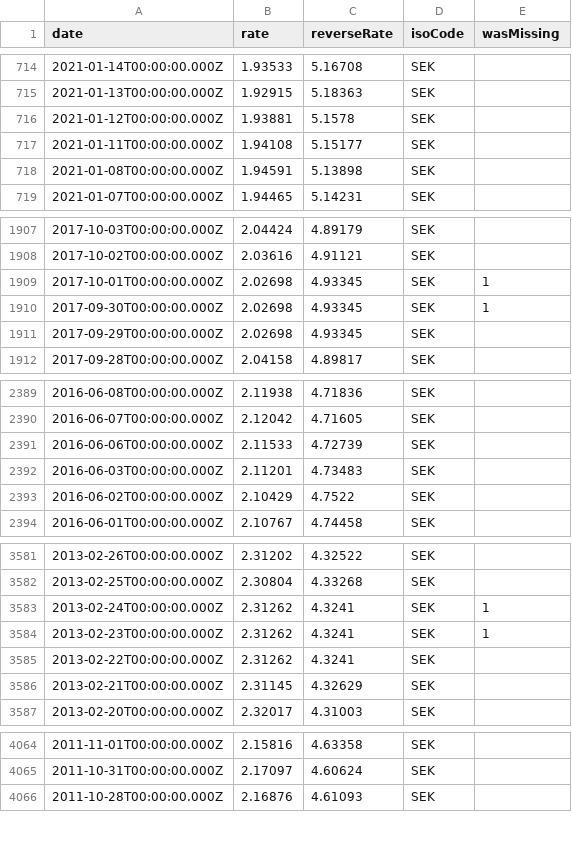
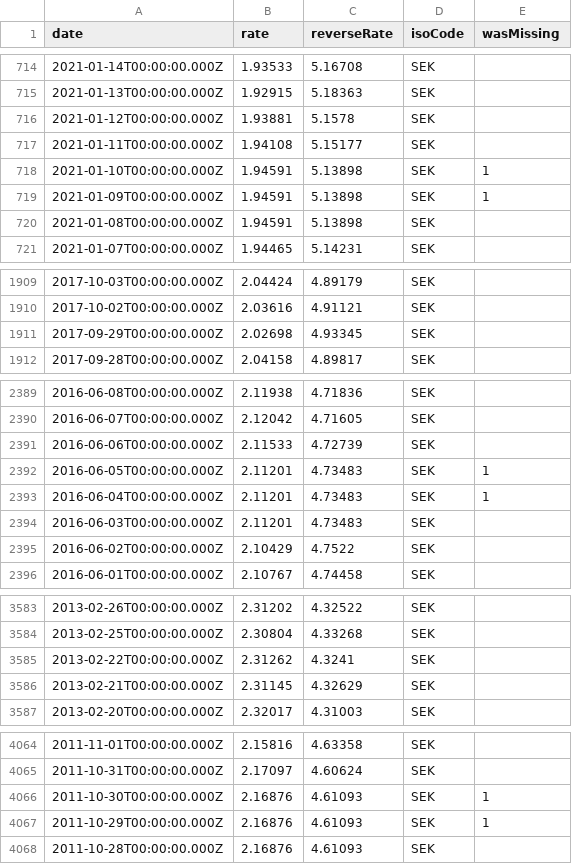
Before and after one commit to GeorgeSG/bnb-currency-exchange-rates, a CSV file: data/SEK.csv, drawn as a sheet; only a part is shown, gaps mark what is left out; the diff covers the shown part only.

```diff
--- a/data/SEK.csv
+++ b/data/SEK.csv
@@ -717,2 +717,4 @@
 "2021-01-11T00:00:00.000Z","1.94108","5.15177","SEK",
+"2021-01-10T00:00:00.000Z","1.94591","5.13898","SEK",1
+"2021-01-09T00:00:00.000Z","1.94591","5.13898","SEK",1
 "2021-01-08T00:00:00.000Z","1.94591","5.13898","SEK",
@@ -1908,4 +1910,2 @@
 "2017-10-02T00:00:00.000Z","2.03616","4.91121","SEK",
-"2017-10-01T00:00:00.000Z","2.02698","4.93345","SEK",1
-"2017-09-30T00:00:00.000Z","2.02698","4.93345","SEK",1
 "2017-09-29T00:00:00.000Z","2.02698","4.93345","SEK",
@@ -2391,2 +2391,4 @@
 "2016-06-06T00:00:00.000Z","2.11533","4.72739","SEK",
+"2016-06-05T00:00:00.000Z","2.11201","4.73483","SEK",1
+"2016-06-04T00:00:00.000Z","2.11201","4.73483","SEK",1
 "2016-06-03T00:00:00.000Z","2.11201","4.73483","SEK",
@@ -3582,4 +3584,2 @@
 "2013-02-25T00:00:00.000Z","2.30804","4.33268","SEK",
-"2013-02-24T00:00:00.000Z","2.31262","4.3241","SEK",1
-"2013-02-23T00:00:00.000Z","2.31262","4.3241","SEK",1
 "2013-02-22T00:00:00.000Z","2.31262","4.3241","SEK",
@@ -4065,2 +4065,4 @@
 "2011-10-31T00:00:00.000Z","2.17097","4.60624","SEK",
+"2011-10-30T00:00:00.000Z","2.16876","4.61093","SEK",1
+"2011-10-29T00:00:00.000Z","2.16876","4.61093","SEK",1
 "2011-10-28T00:00:00.000Z","2.16876","4.61093","SEK",
```
Also changed, not shown: 4 added rows and 4 removed rows elsewhere in this file, data/AUD.csv, data/CAD.csv, 39 other files.
